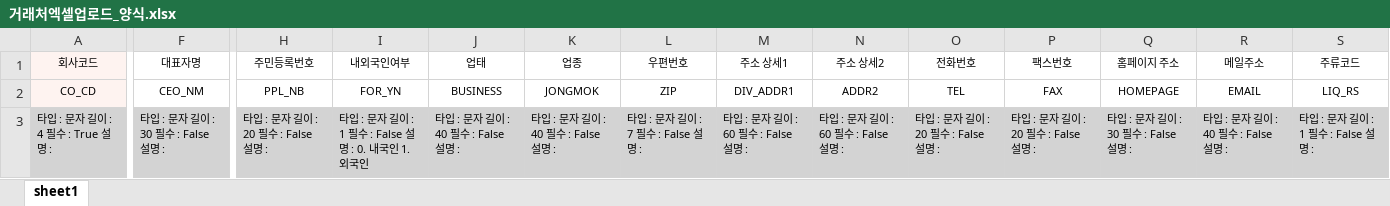
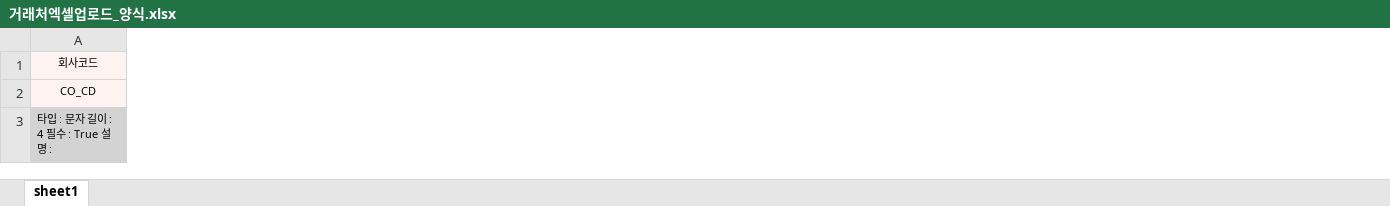
Before and after one commit to a01042102350/date, an Excel workbook: PC백업_C_ai/도구/신용카드/지출결의서인쇄/거래처엑셀업로드_양식.xlsx, sheet sheet1, drawn as a sheet; only a part is shown, gaps mark what is left out; values as stored, in another font and other column widths than the file's, no borders; the diff covers the shown part only; the diff names each change by its address in the sheet, - before the commit and + after, or states it on an @@ line.

```diff
--- a/PC백업_C_ai/도구/신용카드/지출결의서인쇄/거래처엑셀업로드_양식.xlsx (sheet sheet1)
+++ b/PC백업_C_ai/도구/신용카드/지출결의서인쇄/거래처엑셀업로드_양식.xlsx (sheet sheet1)
-column F (대표자명), rows 2-3: CEO_NM | 타입 : 문자 길이 : 30 필수 : False 설명 :
-column H (주민등록번호), rows 2-3: PPL_NB | 타입 : 문자 길이 : 20 필수 : False 설명 :
-column I (내외국인여부), rows 2-3: FOR_YN | 타입 : 문자 길이 : 1 필수 : False 설명 : 0. 내국인 1. 외국인
-column J (업태), rows 2-3: BUSINESS | 타입 : 문자 길이 : 40 필수 : False 설명 :
-column K (업종), rows 2-3: JONGMOK | 타입 : 문자 길이 : 40 필수 : False 설명 :
-column L (우편번호), rows 2-3: ZIP | 타입 : 문자 길이 : 7 필수 : False 설명 :
-column M (주소 상세1), rows 2-3: DIV_ADDR1 | 타입 : 문자 길이 : 60 필수 : False 설명 :
-column N (주소 상세2), rows 2-3: ADDR2 | 타입 : 문자 길이 : 60 필수 : False 설명 :
-column O (전화번호), rows 2-3: TEL | 타입 : 문자 길이 : 20 필수 : False 설명 :
-column P (팩스번호), rows 2-3: FAX | 타입 : 문자 길이 : 20 필수 : False 설명 :
-column Q (홈페이지 주소), rows 2-3: HOMEPAGE | 타입 : 문자 길이 : 30 필수 : False 설명 :
-column R (메일주소), rows 2-3: EMAIL | 타입 : 문자 길이 : 40 필수 : False 설명 :
-column S (주류코드), rows 2-3: LIQ_RS | 타입 : 문자 길이 : 1 필수 : False 설명 :
```
Also changed, not shown: 54 removed columns elsewhere in this sheet, 4 other files.
